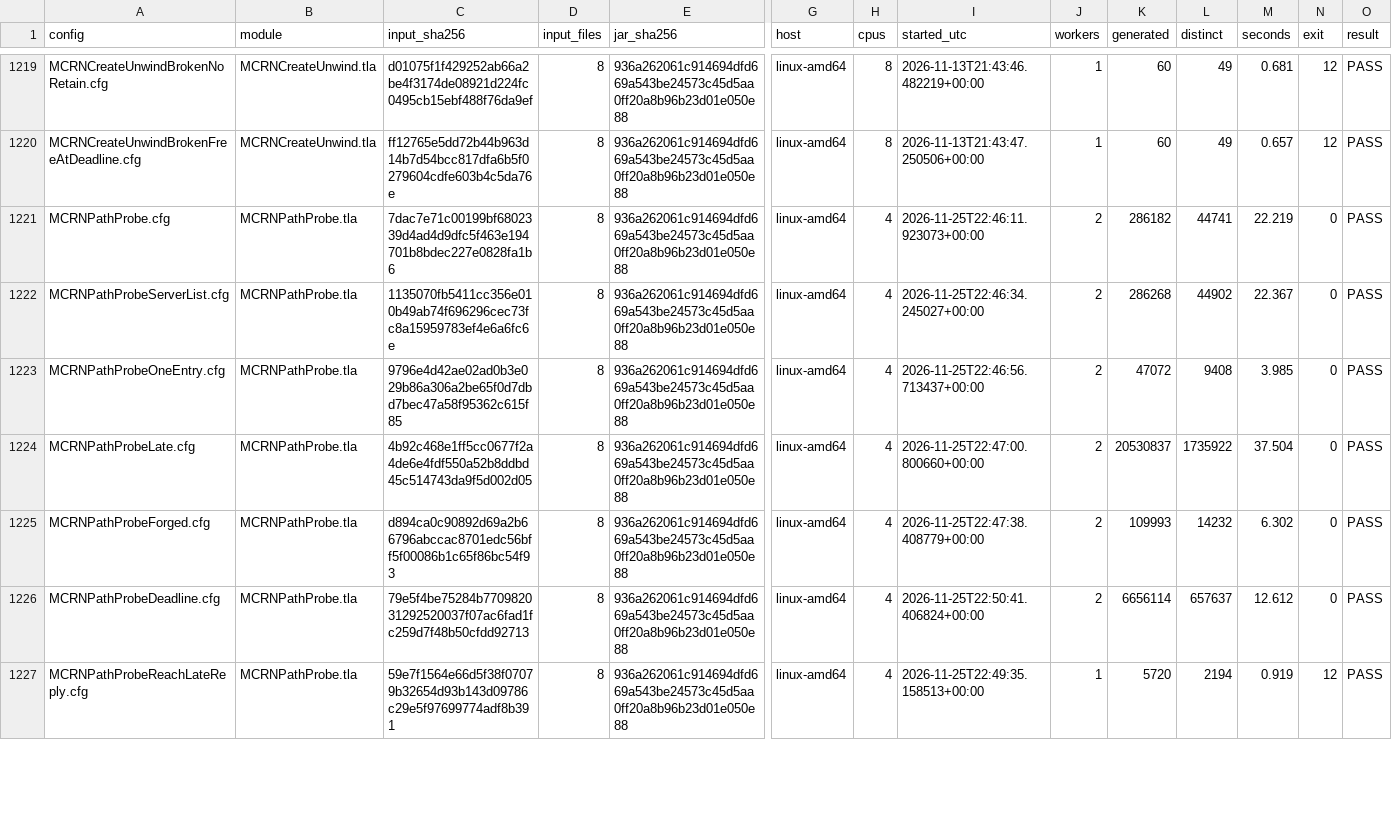
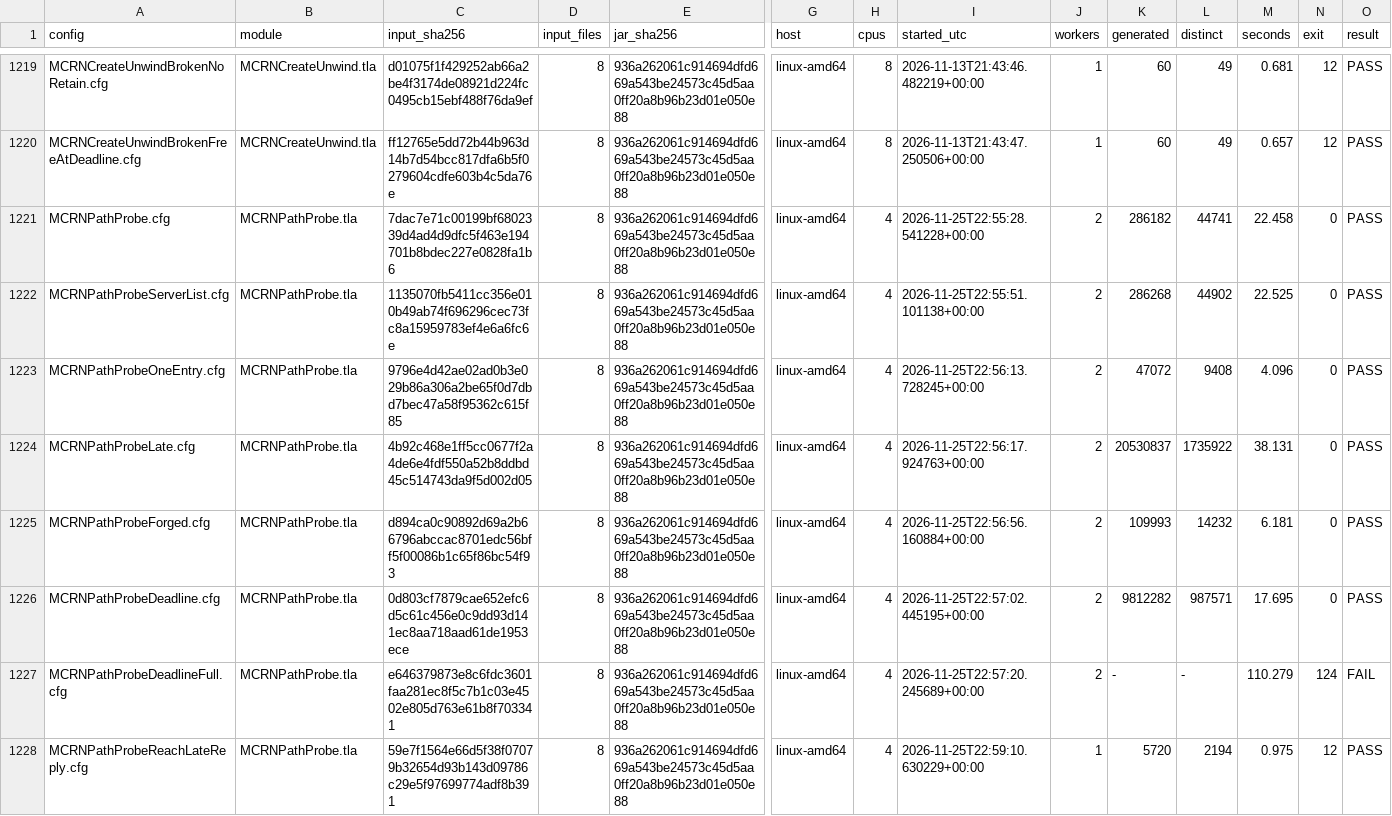
Before and after one commit to mas-bandwidth/rocketnet, a TSV file: proofs/tla/RUNS.tsv, drawn as a sheet; only a part is shown, gaps mark what is left out; addresses are those after the commit; rows hold the shown columns only; the diff covers the shown part only; the diff names each change by its address in the sheet, - before the commit and + after, or states it on an @@ line.

```diff
--- a/proofs/tla/RUNS.tsv
+++ b/proofs/tla/RUNS.tsv
-I1221 (started_utc): 2026-11-25T22:46:11.923073+00:00
+I1221 (started_utc): 2026-11-25T22:55:28.541228+00:00
-M1221 (seconds): 22.219
+M1221 (seconds): 22.458
-I1222 (started_utc): 2026-11-25T22:46:34.245027+00:00
+I1222 (started_utc): 2026-11-25T22:55:51.101138+00:00
-M1222 (seconds): 22.367
+M1222 (seconds): 22.525
-I1223 (started_utc): 2026-11-25T22:46:56.713437+00:00
+I1223 (started_utc): 2026-11-25T22:56:13.728245+00:00
-M1223 (seconds): 3.985
+M1223 (seconds): 4.096
-I1224 (started_utc): 2026-11-25T22:47:00.800660+00:00
+I1224 (started_utc): 2026-11-25T22:56:17.924763+00:00
-M1224 (seconds): 37.504
+M1224 (seconds): 38.131
-I1225 (started_utc): 2026-11-25T22:47:38.408779+00:00
+I1225 (started_utc): 2026-11-25T22:56:56.160884+00:00
-M1225 (seconds): 6.302
+M1225 (seconds): 6.181
-C1226 (input_sha256): 79e5f4be75284b770982031292520037f07ac6fad1fc259d7f48b50cfdd92713
+C1226 (input_sha256): 0d803cf7879cae652efc6d5c61c456e0c9dd93d141ec8aa718aad61de1953ece
-I1226 (started_utc): 2026-11-25T22:50:41.406824+00:00
+I1226 (started_utc): 2026-11-25T22:57:02.445195+00:00
-K1226 (generated): 6656114
+K1226 (generated): 9812282
-L1226 (distinct): 657637
+L1226 (distinct): 987571
-M1226 (seconds): 12.612
+M1226 (seconds): 17.695
+row 1227: MCRNPathProbeDeadlineFull.cfg | MCRNPathProbe.tla | e646379873e8c6fdc3601faa281ec8f5c7b1c03e4502e805d763e61b8f703341 | 8 | 936a262061c914694dfd669a543be24573c45d5aa0ff20a8b96b23d01e050e88 | linux-amd64 | 4 | 2026-11-25T22:57:20.245689+00:00 | 2 | - | - | 110.279 | 124 | FAIL
-I1228 (started_utc): 2026-11-25T22:49:35.158513+00:00
+I1228 (started_utc): 2026-11-25T22:59:10.630229+00:00
-M1228 (seconds): 0.919
+M1228 (seconds): 0.975
```
Also changed, not shown: 29 edited cells elsewhere in this file, proofs/tla/CASES.tsv, proofs/tla/COVERAGE.tsv, 6 other files.
